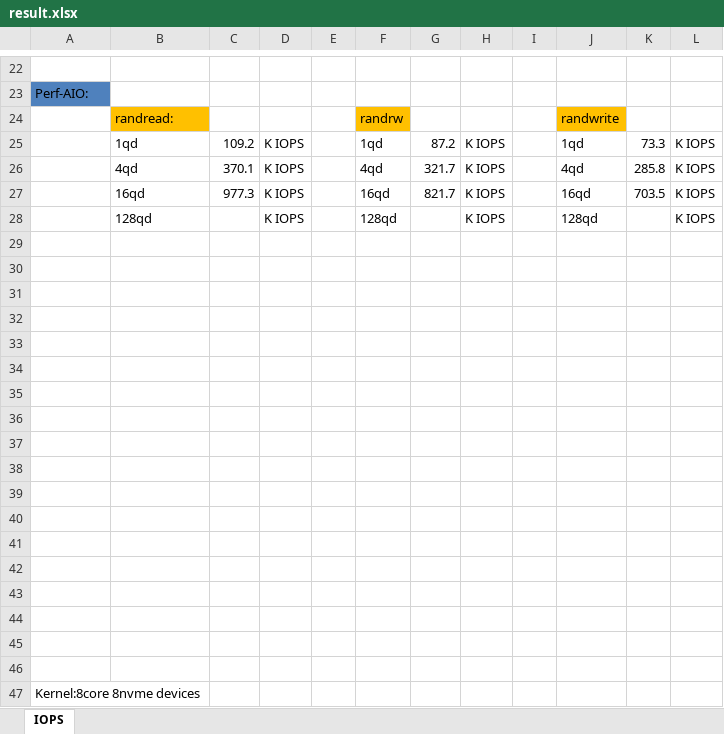
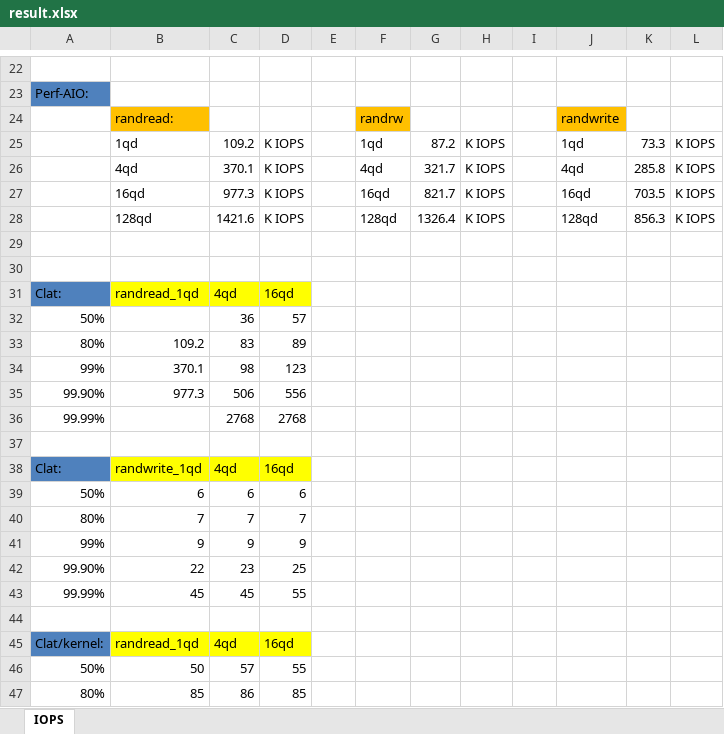
Before and after one commit to wenjunwucool/smart-store, an Excel workbook: result.xlsx, sheet IOPS, drawn as a sheet; only a part is shown, gaps mark what is left out; the shorter side is filled out with more unchanged rows; values as stored, in another font and other column widths than the file's, no borders; the diff covers the shown part only; the diff names each change by its address in the sheet, - before the commit and + after, or states it on an @@ line.

Commit message:
Add excl Signed-off-by: wuwenjun <591143357@qq.com>

```diff
--- a/result.xlsx (sheet IOPS)
+++ b/result.xlsx (sheet IOPS)
-C28: (empty)
+C28: 1421.6
-G28: (empty)
+G28: 1326.4
-K28: (empty)
+K28: 856.3
+row 31: Clat: | randread_1qd | 4qd | 16qd
+row 32: 50% |  | 36 | 57
+row 33: 80% | 109.2 | 83 | 89
+row 34: 99% | 370.1 | 98 | 123
+row 35: 99.90% | 977.3 | 506 | 556
+row 36: 99.99% |  | 2768 | 2768
+row 38: Clat: | randwrite_1qd | 4qd | 16qd
+row 39: 50% | 6 | 6 | 6
+row 40: 80% | 7 | 7 | 7
+row 41: 99% | 9 | 9 | 9
+row 42: 99.90% | 22 | 23 | 25
+row 43: 99.99% | 45 | 45 | 55
+row 45: Clat/kernel: | randread_1qd | 4qd | 16qd
+row 46: 50% | 50 | 57 | 55
+row 47: 80% | 85 | 86 | 85
```
Also changed, not shown: 9 added rows and 1 edited cell elsewhere in this sheet.
